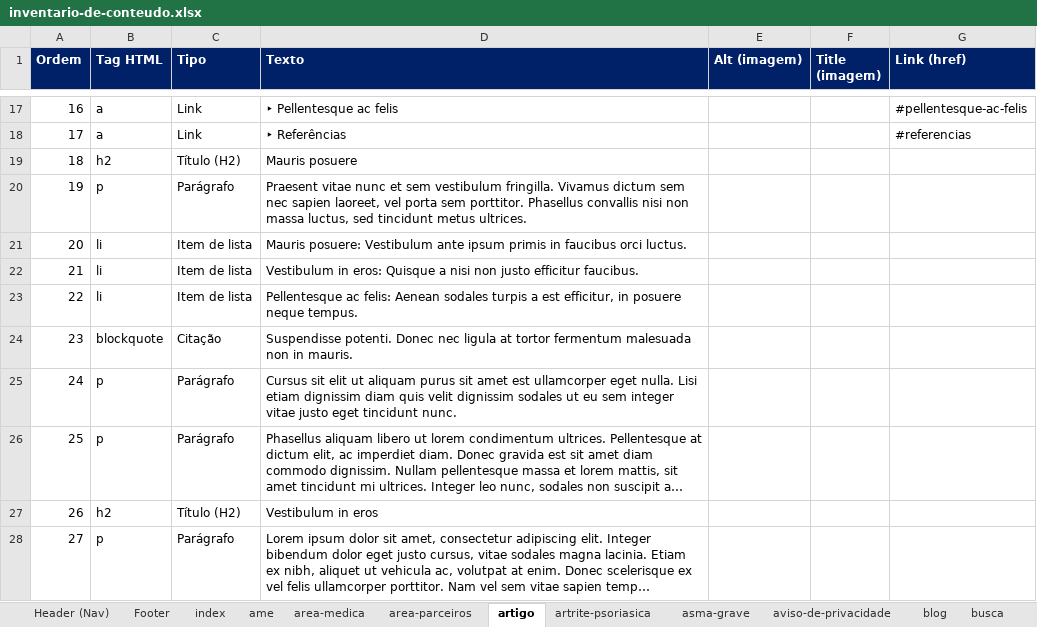
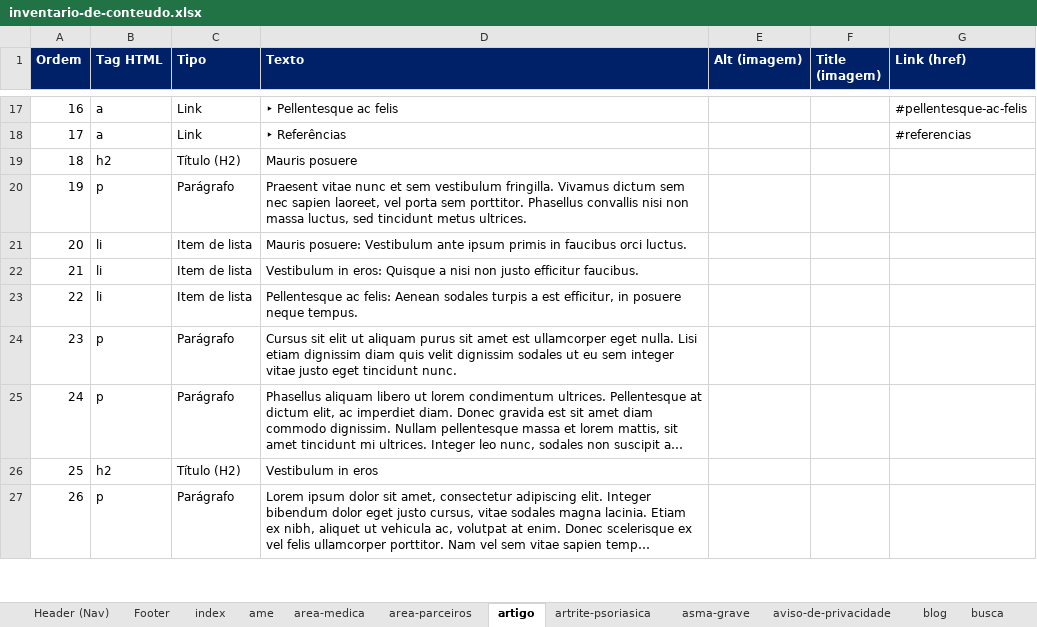
Before and after one commit to PTW-ORGANIZATION/novartis-bem-estar, an Excel workbook: inventario-de-conteudo.xlsx, sheet artigo, drawn as a sheet; only a part is shown, gaps mark what is left out; long unchanged cells end in …; values as stored, in another font and other column widths than the file's, no borders; removed rows and columns are numbered as before the commit, all else as after; the diff names each change by its address in the sheet, - before the commit and + after, or states it on an @@ line.

```diff
--- a/inventario-de-conteudo.xlsx (sheet artigo)
+++ b/inventario-de-conteudo.xlsx (sheet artigo)
-row 24: 23 | blockquote | Citação | Suspendisse potenti. Donec nec ligula at tortor fermentum malesuada non in mauris.
@@ column A (Ordem) renumbered from row 24 down @@
```
Also changed, not shown: sheet hub-especialidades, sheet dermatologia, sheet index, sheet pneumologia, sheet reumatologia, sheet hematologia, 4 more sheets, relatorio-alt-title-imagens.xlsx, 1 other file.
